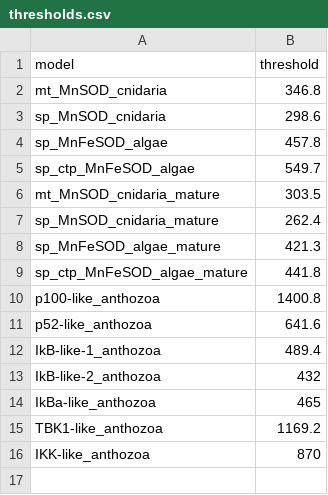
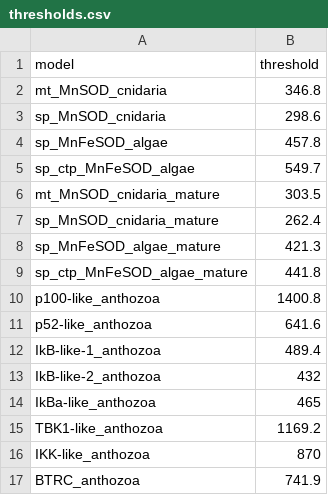
Before and after one commit to benjiec/tangle-coral, a CSV file: profiles/thresholds.csv, drawn as a sheet.

```diff
--- a/profiles/thresholds.csv
+++ b/profiles/thresholds.csv
@@ -16 +16,2 @@ TBK1-like_anthozoa,1169.2
 IKK-like_anthozoa,870
+BTRC_anthozoa,741.9
```
Also changed, not shown: 18 other files.
